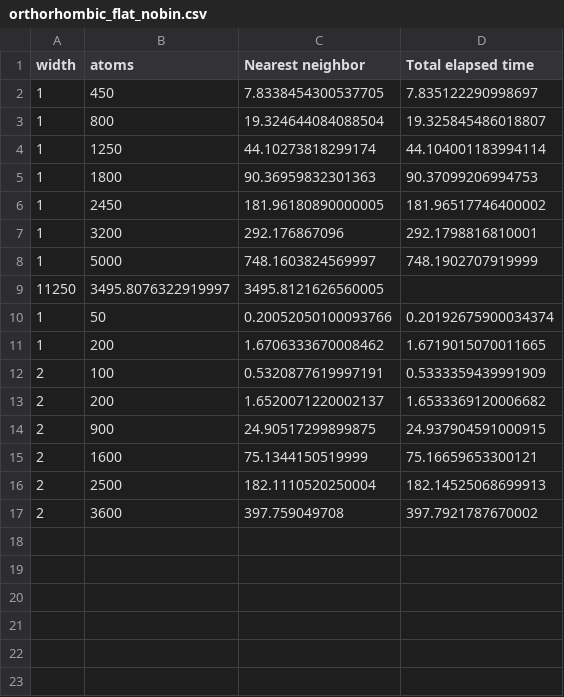
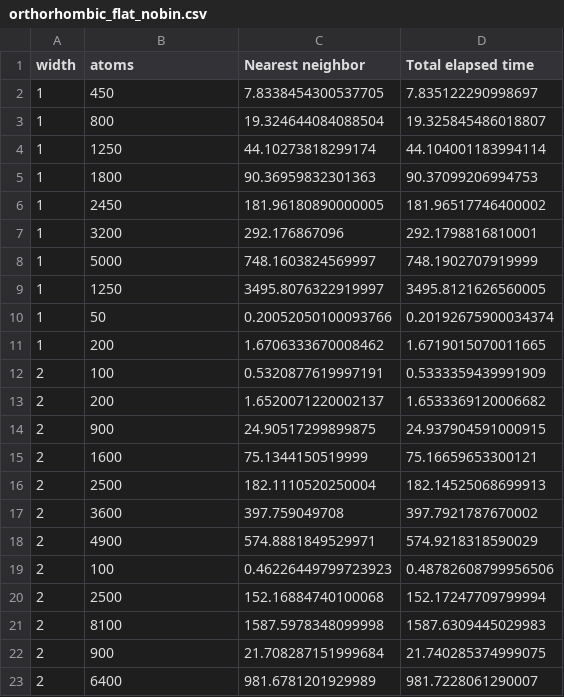
Before and after one commit to jlhMace/nearest-neighbor, a CSV file: data-graphing/orthorhombic_flat_nobin.csv, drawn as a sheet; removed rows and columns are numbered as before the commit, all else as after; the diff names each change by its address in the sheet, - before the commit and + after, or states it on an @@ line.

Commit message:
added new data points

```diff
--- a/data-graphing/orthorhombic_flat_nobin.csv
+++ b/data-graphing/orthorhombic_flat_nobin.csv
-row 9: 11250 | 3495.8076322919997 | 3495.8121626560005
+row 9: 1 | 1250 | 3495.8076322919997 | 3495.8121626560005
+row 18: 2 | 4900 | 574.8881849529971 | 574.9218318590029
+row 19: 2 | 100 | 0.46226449799723923 | 0.48782608799956506
+row 20: 2 | 2500 | 152.16884740100068 | 152.17247709799994
+row 21: 2 | 8100 | 1587.5978348099998 | 1587.6309445029983
+row 22: 2 | 900 | 21.708287151999684 | 21.740285374999075
+row 23: 2 | 6400 | 981.6781201929989 | 981.7228061290007
```
